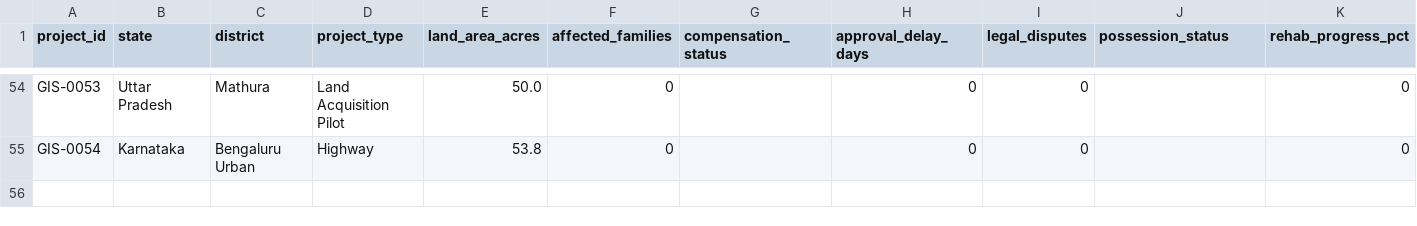
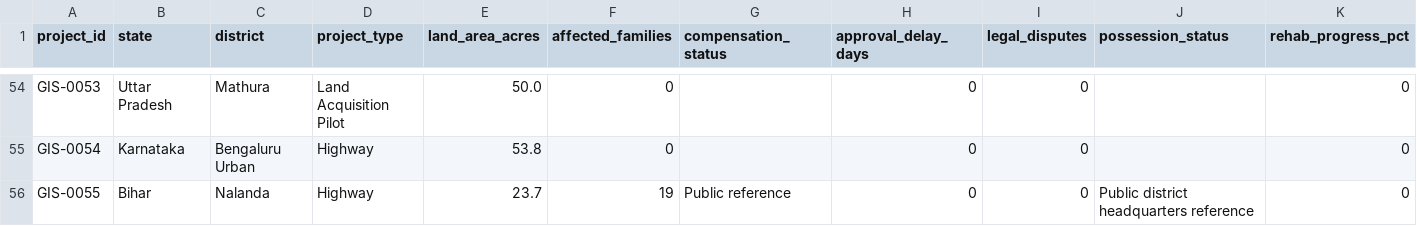
Before and after one commit to thadityarajsingh/land-acquisition-ai, a CSV file: public/gis-demo.csv, drawn as a sheet; only a part is shown, gaps mark what is left out; rows hold the shown columns only; the diff names each change by its address in the sheet, - before the commit and + after, or states it on an @@ line.

Commit message:
Add Nalanda district map reference

```diff
--- a/public/gis-demo.csv
+++ b/public/gis-demo.csv
+row 56: GIS-0055 | Bihar | Nalanda | Highway | 23.7 | 19 | Public reference | 0 | 0 | Public district headquarters reference | 0
```
